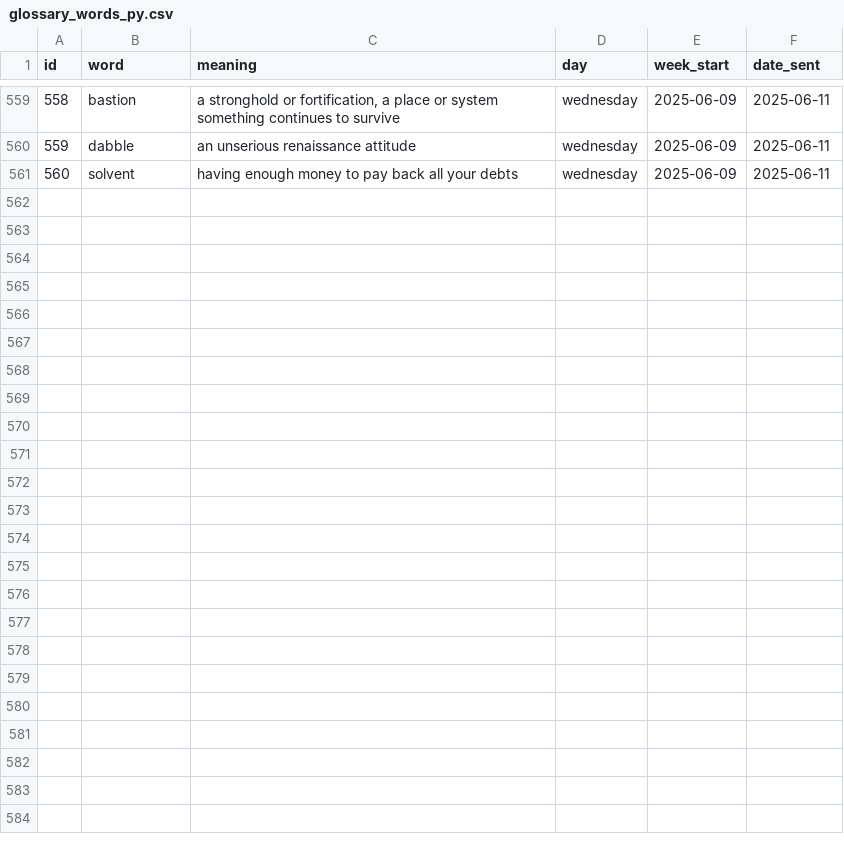
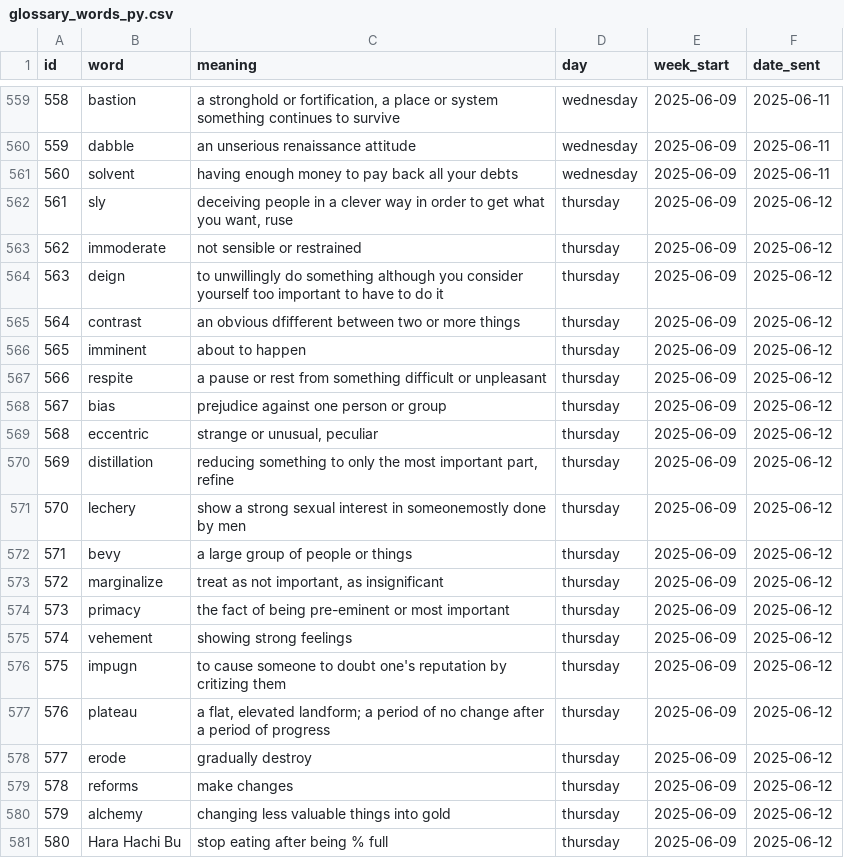
Before and after one commit to Dimeji-G/Glossary_Flashcard, a CSV file: glossary_words_py.csv, drawn as a sheet; only a part is shown, gaps mark what is left out.

Commit message:
Update glossary.csv

```diff
--- a/glossary_words_py.csv
+++ b/glossary_words_py.csv
@@ -561 +561,21 @@ id,word,meaning,day,week_start,date_sent
 560,solvent,having enough money to pay back all your debts,wednesday,2025-06-09,2025-06-11
+561,sly,"deceiving people in a clever way in order to get what you want, ruse",thursday,2025-06-09,2025-06-12
+562,immoderate,not sensible or restrained,thursday,2025-06-09,2025-06-12
+563,deign,to unwillingly do something although you consider yourself too important to have to do it,thursday,2025-06-09,2025-06-12
+564,contrast,an obvious dfifferent between two or more things,thursday,2025-06-09,2025-06-12
+565,imminent,about to happen,thursday,2025-06-09,2025-06-12
+566,respite,a pause or rest from something difficult or unpleasant,thursday,2025-06-09,2025-06-12
+567,bias,prejudice against one person or group,thursday,2025-06-09,2025-06-12
+568,eccentric,"strange or unusual, peculiar",thursday,2025-06-09,2025-06-12
+569,distillation,"reducing something to only the most important part, refine",thursday,2025-06-09,2025-06-12
+570,lechery,show a strong sexual interest in someonemostly done by men,thursday,2025-06-09,2025-06-12
+571,bevy,a large group of people or things,thursday,2025-06-09,2025-06-12
+572,marginalize,"treat as not important, as insignificant",thursday,2025-06-09,2025-06-12
+573,primacy,the fact of being pre-eminent or most important,thursday,2025-06-09,2025-06-12
+574,vehement,showing strong feelings,thursday,2025-06-09,2025-06-12
+575,impugn,to cause someone to doubt one's reputation by critizing them,thursday,2025-06-09,2025-06-12
+576,plateau,"a flat, elevated landform; a period of no change after a period of progress",thursday,2025-06-09,2025-06-12
+577,erode,gradually destroy,thursday,2025-06-09,2025-06-12
+578,reforms,make changes,thursday,2025-06-09,2025-06-12
+579,alchemy,changing less valuable things into gold,thursday,2025-06-09,2025-06-12
+580,Hara Hachi Bu,stop eating after being % full,thursday,2025-06-09,2025-06-12
```
